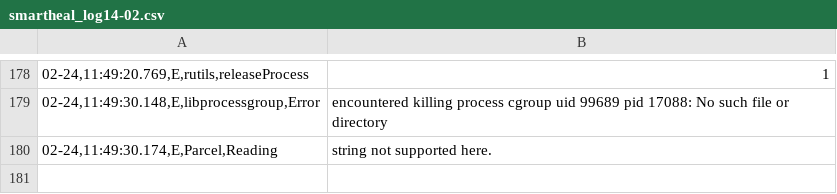
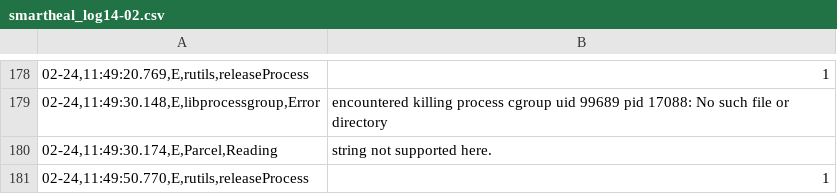
Before and after one commit to sumitmalik39/sumit, a CSV file: smartheal_log14-02.csv, drawn as a sheet; only a part is shown, gaps mark what is left out; the diff names each change by its address in the sheet, - before the commit and + after, or states it on an @@ line.

Commit message:
smartheal_log.csv

```diff
--- a/smartheal_log14-02.csv
+++ b/smartheal_log14-02.csv
+row 181: 02-24,11:49:50.770,E,rutils,releaseProcess | 1
```
